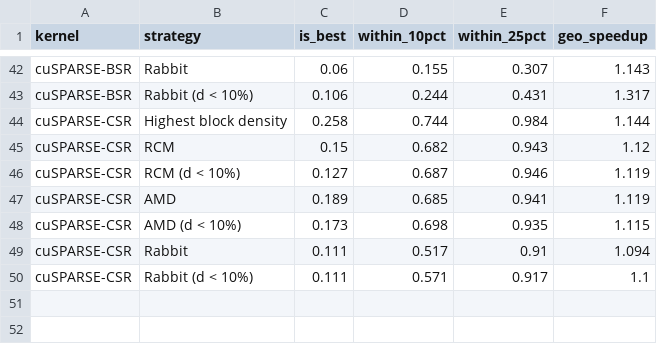
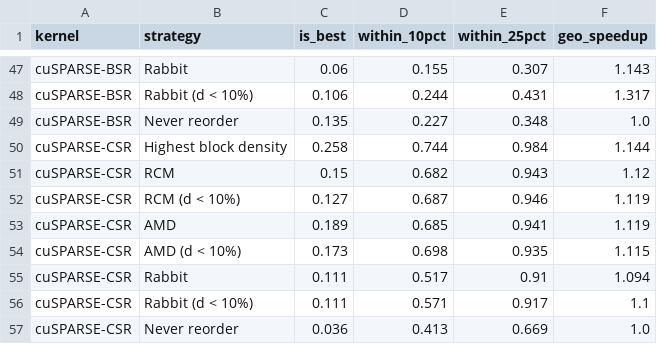
Before and after one commit to paolosyloslabini/Reordering-for-blocks, a CSV file: analysis/density_response/figures/strategy_profiles_summary.csv, drawn as a sheet; only a part is shown, gaps mark what is left out; the diff covers the shown part only; the diff names each change by its address in the sheet, - before the commit and + after, or states it on an @@ line.

```diff
--- a/analysis/density_response/figures/strategy_profiles_summary.csv
+++ b/analysis/density_response/figures/strategy_profiles_summary.csv
+row 49: cuSPARSE-BSR | Never reorder | 0.135 | 0.227 | 0.348 | 1.0
+row 57: cuSPARSE-CSR | Never reorder | 0.036 | 0.413 | 0.669 | 1.0
```
Also changed, not shown: 5 added rows elsewhere in this file, 4 other files.
